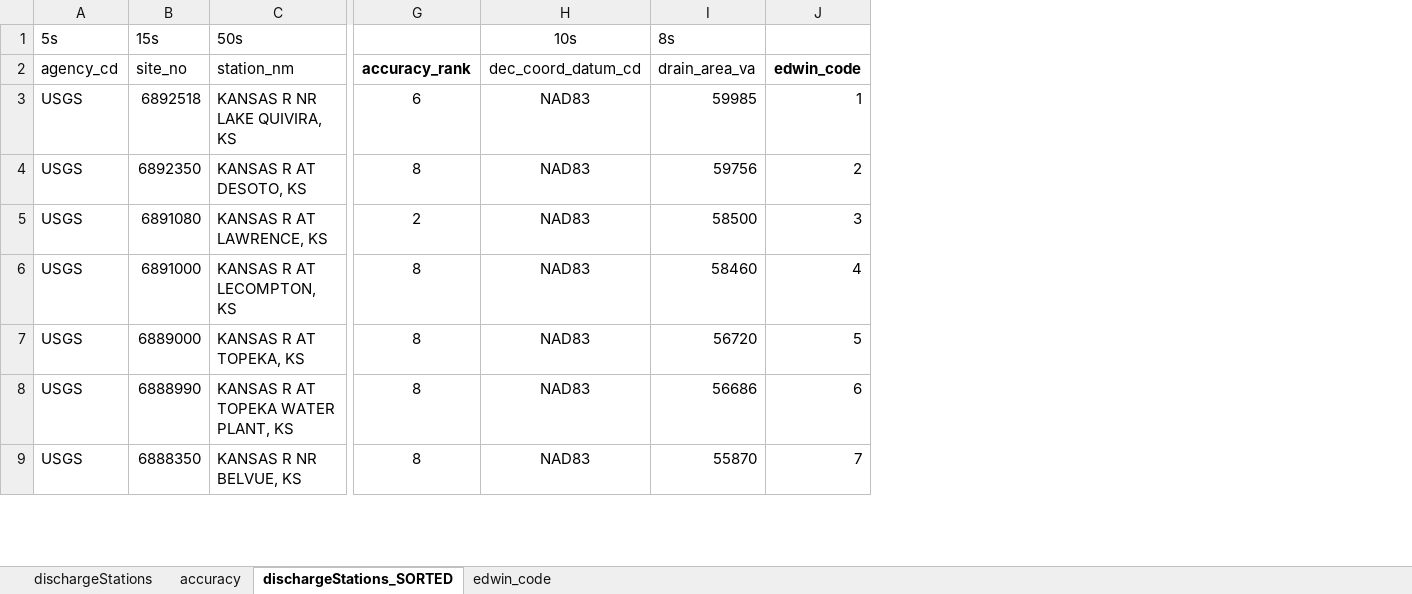
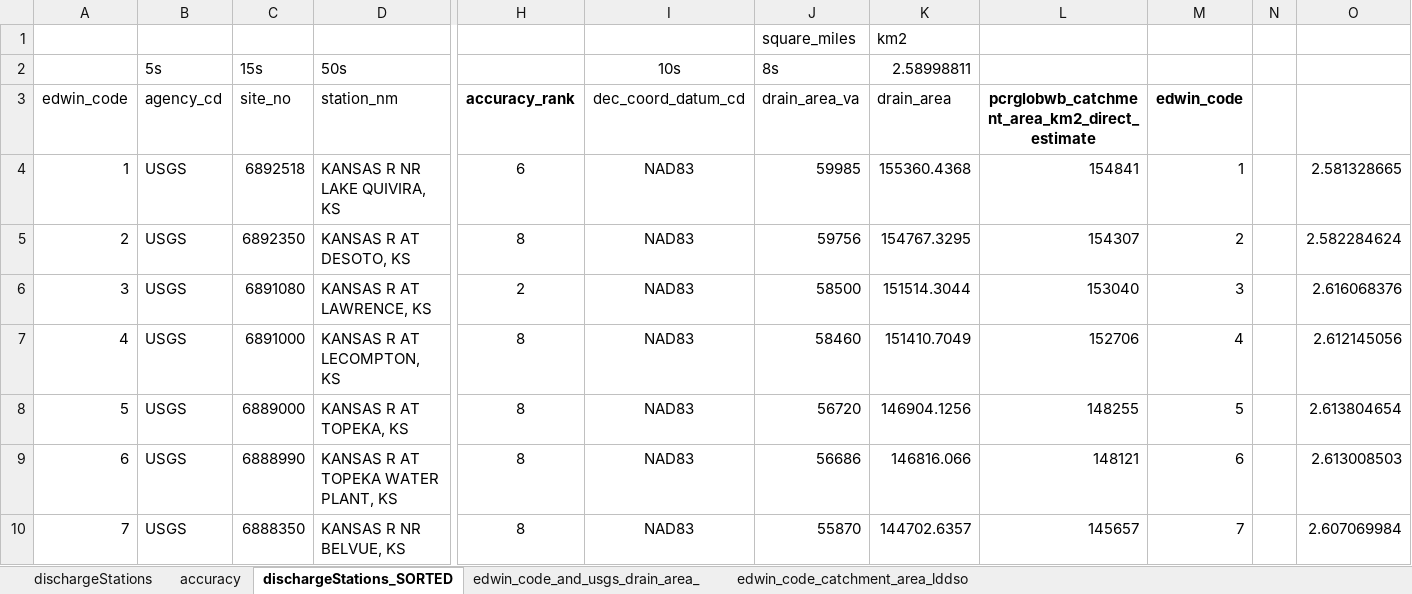
Before and after one commit to edwinkost/conceptual_gw_model, an Excel workbook: get_upstream_areas/dischargeStations.xlsx, sheet dischargeStations_SORTED, drawn as a sheet; only a part is shown, gaps mark what is left out; values as stored, in another font and other column widths than the file's, no borders; charts and pictures not drawn; addresses are those after the commit; rows hold the shown columns only; the diff names each change by its address in the sheet, - before the commit and + after, or states it on an @@ line.

Commit message:
add usgs drain area in km2

```diff
--- a/get_upstream_areas/dischargeStations.xlsx (sheet dischargeStations_SORTED)
+++ b/get_upstream_areas/dischargeStations.xlsx (sheet dischargeStations_SORTED)
-sheet tab: edwin_code
+sheet tab: edwin_code_and_usgs_drain_area_
+sheet tab: edwin_code_catchment_area_lddso
+column A, rows 3-10: edwin_code | 1 | 2 | 3 | 4 | 5 | 6 | 7
+column K (2.58998811), rows 3-10: drain_area | 155360.4368 | 154767.3295 | 151514.3044 | 151410.7049 | 146904.1256 | 146816.066 | 144702.6357
+column L, rows 3-10: pcrglobwb_catchment_area_km2_direct_estimate | 154841 | 154307 | 153040 | 152706 | 148255 | 148121 | 145657
+column N, empty
+column O, rows 4-10: 2.581328665 | 2.582284624 | 2.616068376 | 2.612145056 | 2.613804654 | 2.613008503 | 2.607069984
+row 1:  |  |  |  |  |  | square_miles | km2
```
Also changed, not shown: sheet edwin_code_and_usgs_drain_area_, formulas that keep their value, charts or pictures, 1 other file.
